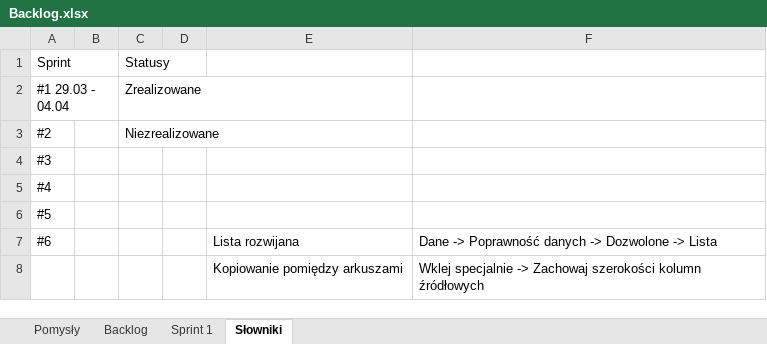
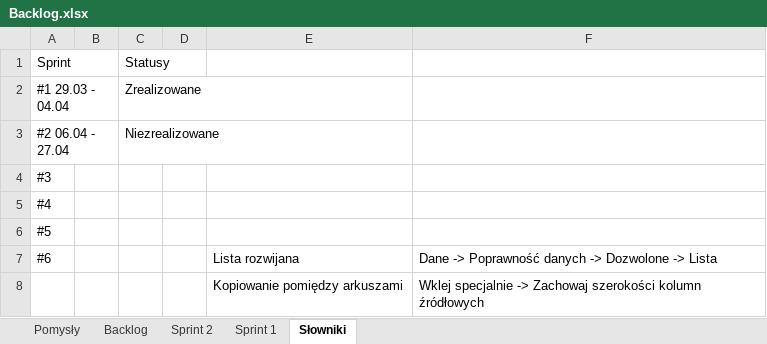
Before and after one commit to kkms30/SmartShop, an Excel workbook: Backlog.xlsx, sheet Słowniki, drawn as a sheet; values as stored, in another font and other column widths than the file's, no borders; the diff names each change by its address in the sheet, - before the commit and + after, or states it on an @@ line.

```diff
--- a/Backlog.xlsx (sheet Słowniki)
+++ b/Backlog.xlsx (sheet Słowniki)
+sheet tab: Sprint 2
-A3: #2
+A3: #2 06.04 - 27.04
```
Also changed, not shown: sheet Backlog, 1 other file.
